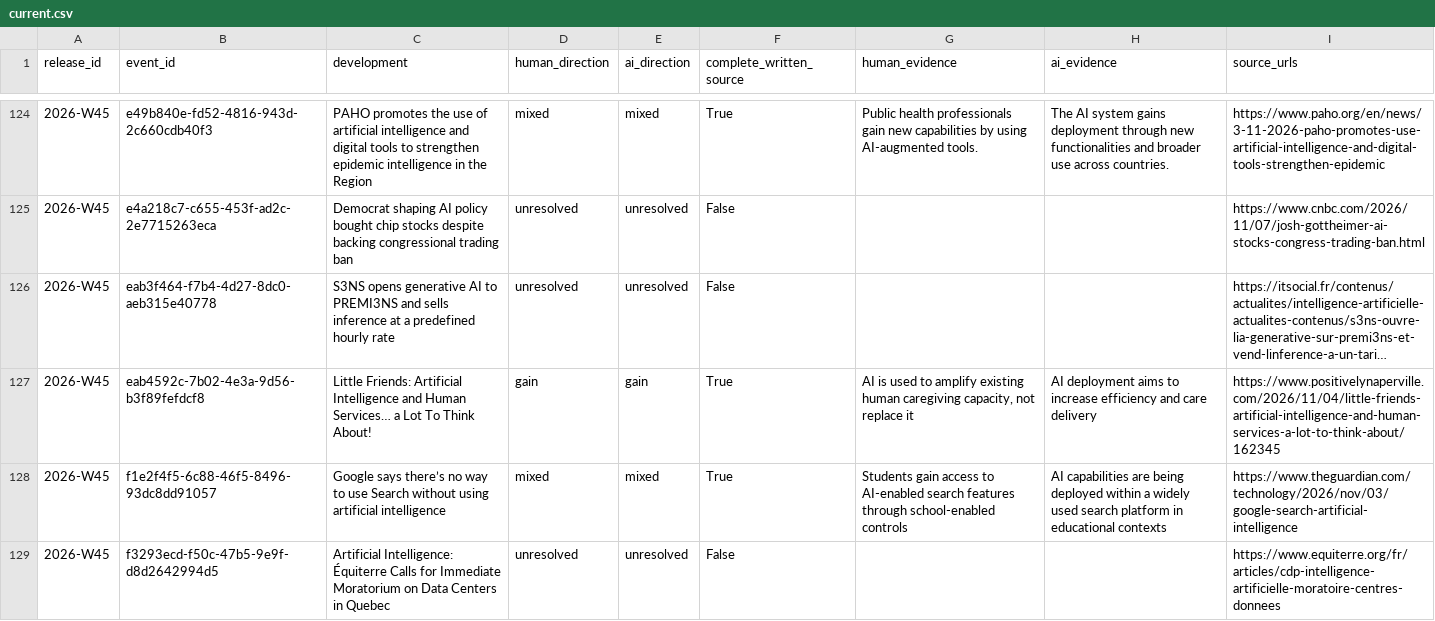
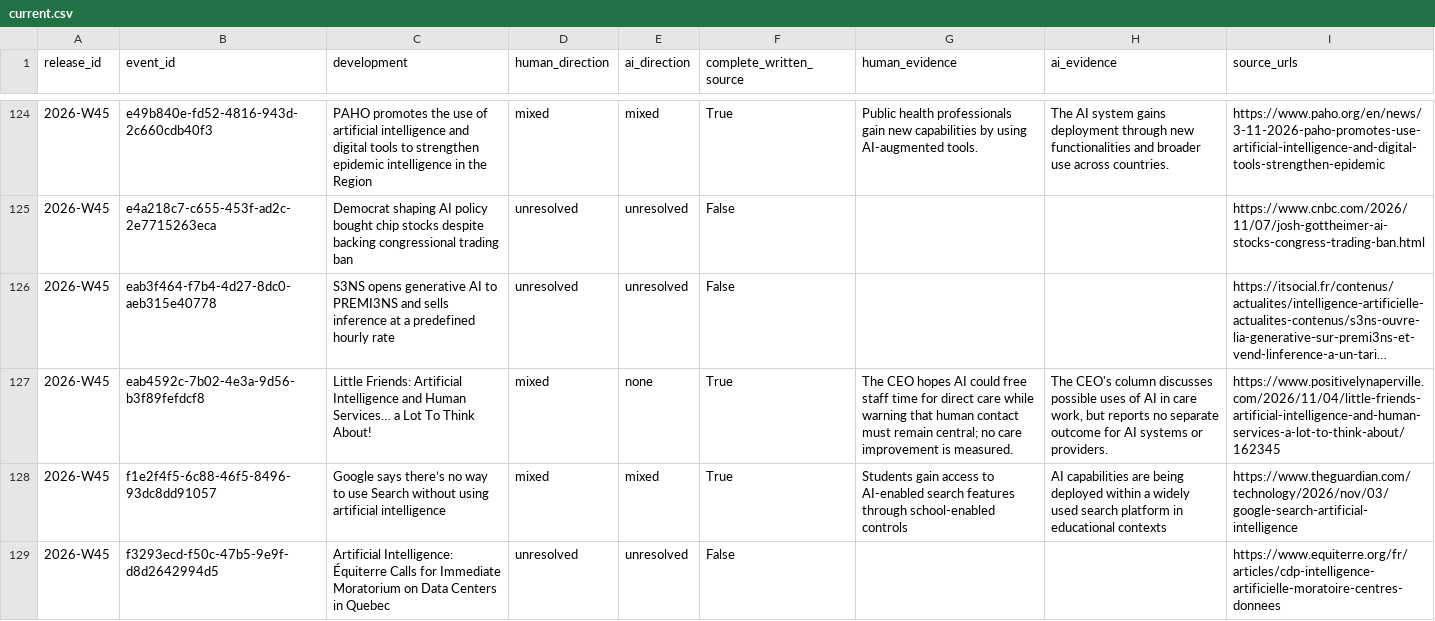
Before and after one commit to kedmahamelberg-ai/ai-empowerment-observatory, a CSV file: data/symbiosis/current.csv, drawn as a sheet; only a part is shown, gaps mark what is left out; long unchanged cells end in …; the diff names each change by its address in the sheet, - before the commit and + after, or states it on an @@ line.

```diff
--- a/data/symbiosis/current.csv
+++ b/data/symbiosis/current.csv
-D127 (human_direction): gain
+D127 (human_direction): mixed
-E127 (ai_direction): gain
+E127 (ai_direction): none
-G127 (human_evidence): AI is used to amplify existing human caregiving capacity, not replace it
+G127 (human_evidence): The CEO hopes AI could free staff time for direct care while warning that human contact must remain central; no care improvement is measured.
-H127 (ai_evidence): AI deployment aims to increase efficiency and care delivery
+H127 (ai_evidence): The CEO's column discusses possible uses of AI in care work, but reports no separate outcome for AI systems or providers.
```
Also changed, not shown: data/symbiosis/weekly/2026-W45.csv, 5 other files.
